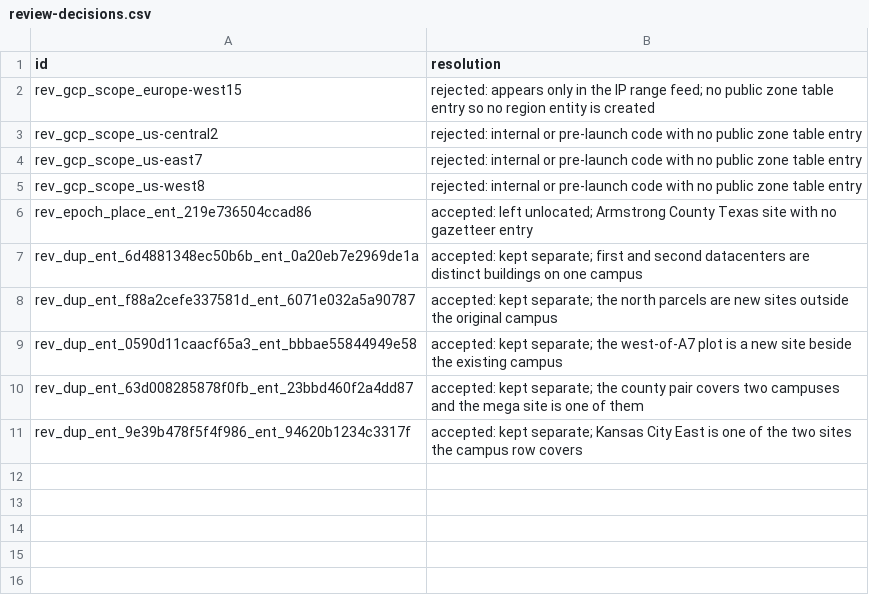
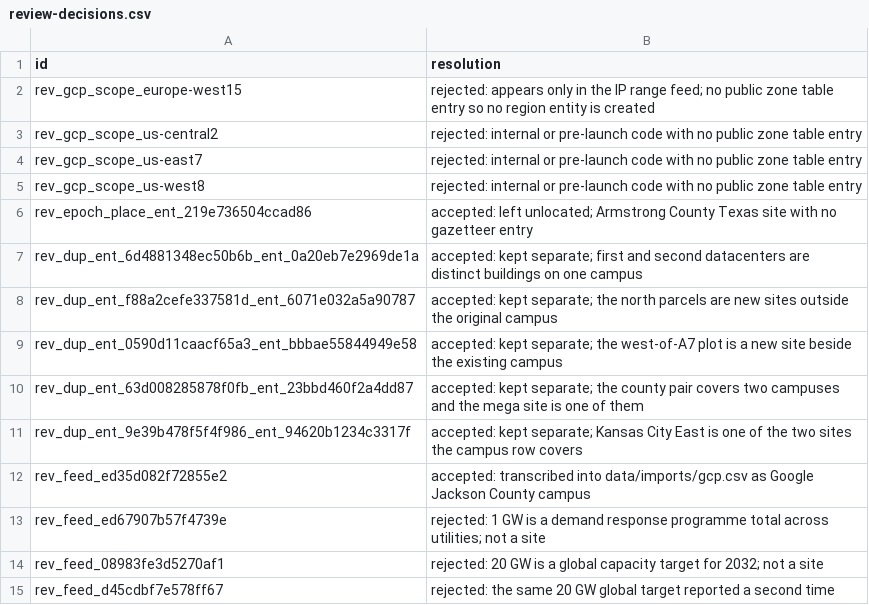
Before and after one commit to sean-reid/cloud-atlas, a CSV file: data/review-decisions.csv, drawn as a sheet; the diff names each change by its address in the sheet, - before the commit and + after, or states it on an @@ line.

```diff
--- a/data/review-decisions.csv
+++ b/data/review-decisions.csv
+row 12: rev_feed_ed35d082f72855e2 | accepted: transcribed into data/imports/gcp.csv as Google Jackson County campus
+row 13: rev_feed_ed67907b57f4739e | rejected: 1 GW is a demand response programme total across utilities; not a site
+row 14: rev_feed_08983fe3d5270af1 | rejected: 20 GW is a global capacity target for 2032; not a site
+row 15: rev_feed_d45cdbf7e578ff67 | rejected: the same 20 GW global target reported a second time
```
Also changed, not shown: data/imports/gcp.csv, 5 other files.
